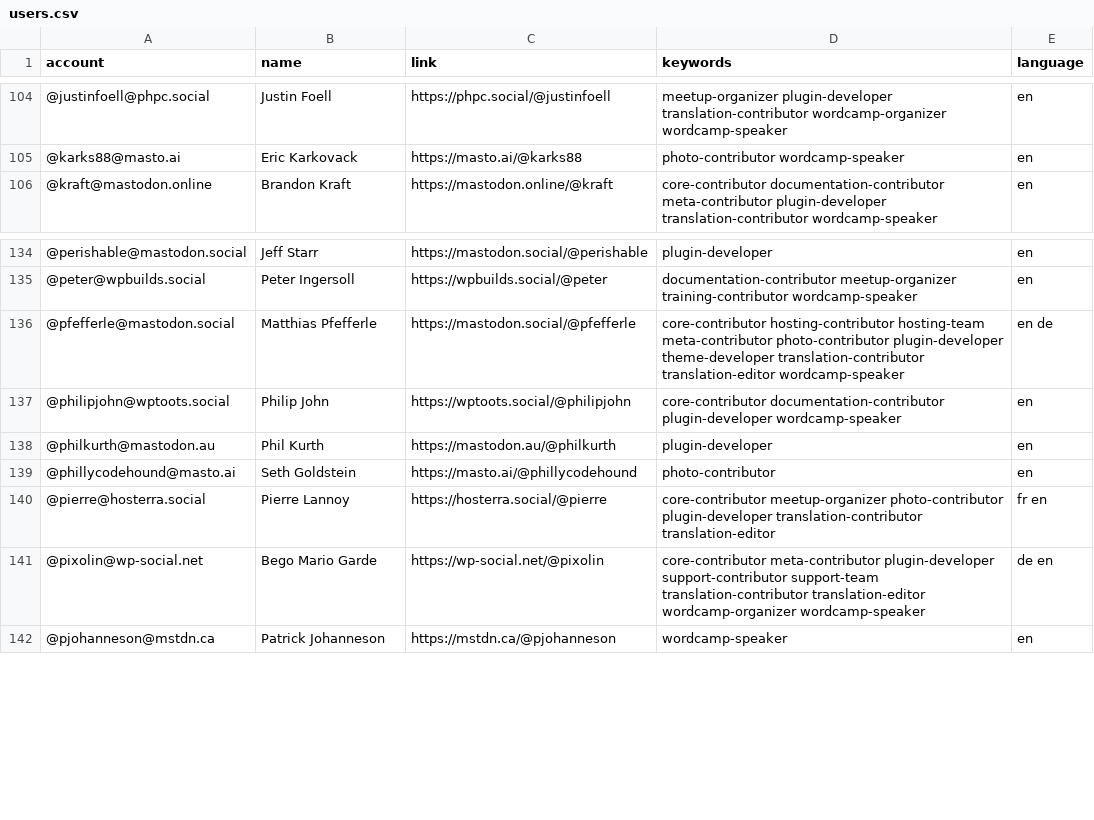
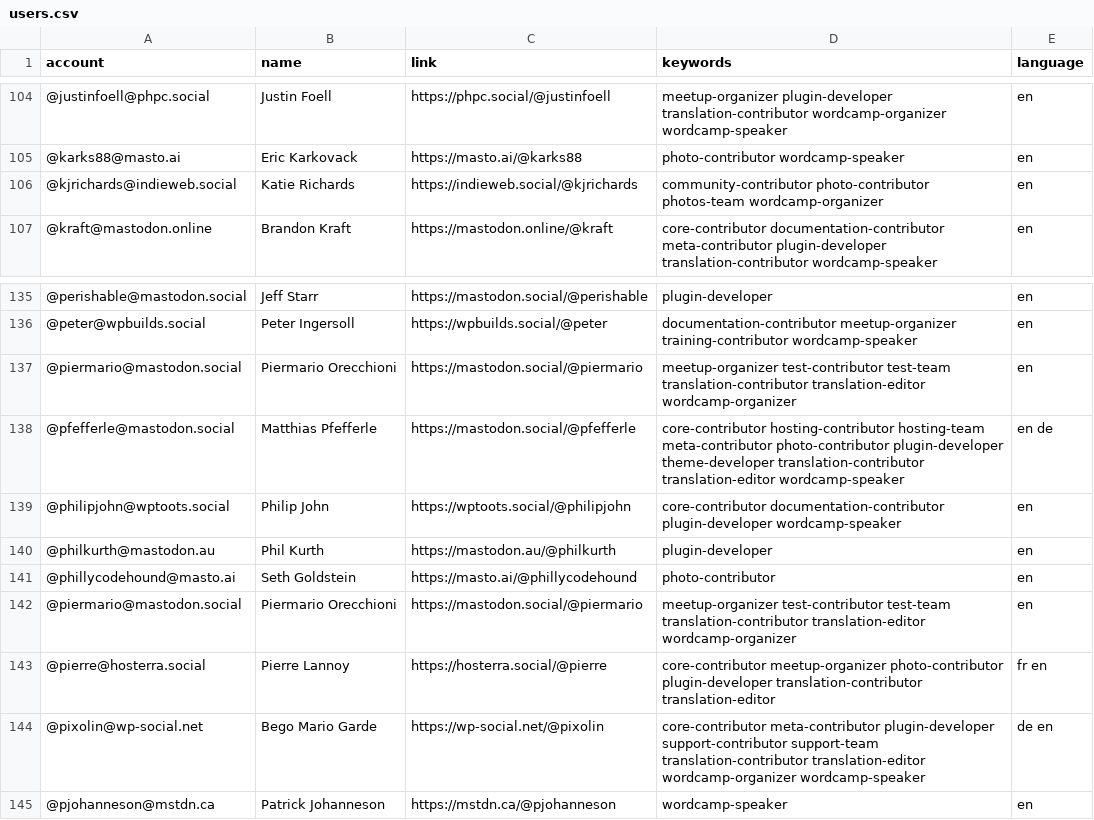
Before and after one commit to danielauener/Mastodon-WordPress-Community, a CSV file: resources/users.csv, drawn as a sheet; only a part is shown, gaps mark what is left out; the diff names each change by its address in the sheet, - before the commit and + after, or states it on an @@ line.

Commit message:
Update users.csv

```diff
--- a/resources/users.csv
+++ b/resources/users.csv
+row 106: @kjrichards@indieweb.social | Katie Richards | https://indieweb.social/@kjrichards | community-contributor photo-contributor photos-team wordcamp-organizer | en
+row 137: @piermario@mastodon.social | Piermario Orecchioni | https://mastodon.social/@piermario | meetup-organizer test-contributor test-team translation-contributor translation-editor wordcamp-organizer | en
+row 142: @piermario@mastodon.social | Piermario Orecchioni | https://mastodon.social/@piermario | meetup-organizer test-contributor test-team translation-contributor translation-editor wordcamp-organizer | en
```
